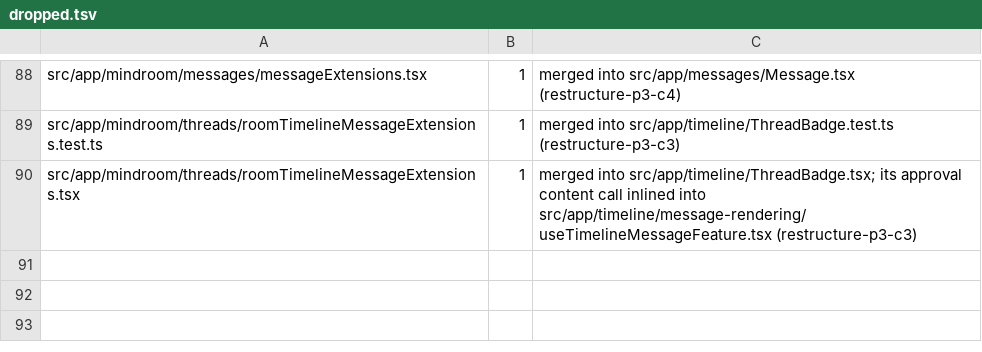
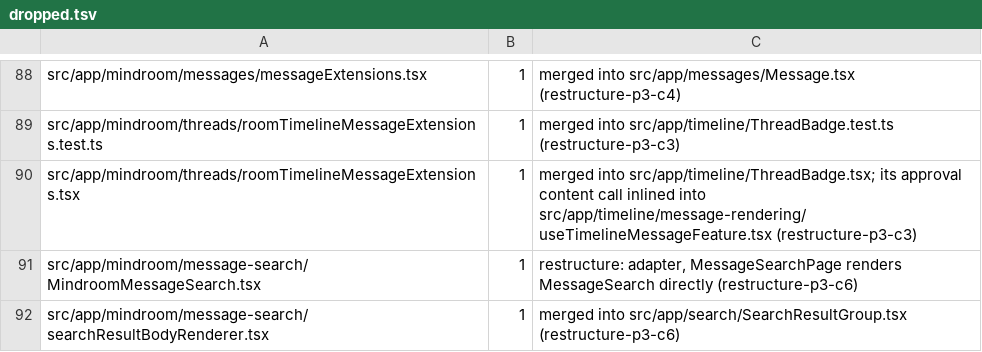
Before and after one commit to mindroom-ai/mindroom-chat, a TSV file: docs/provenance/dropped.tsv, drawn as a sheet; only a part is shown, gaps mark what is left out.

Commit message:
refactor(search): render the result body without adapters
MessageSearchPage renders MessageSearch, and SearchResultItem renders
SearchResultBody itself. The renderBody prop, the
SearchResultBodyRenderer type and the two Lane P adapters that only
passed that renderer through are gone. SearchResultBodyProps moves
beside the component that takes it, so SearchResultGroup.tsx and
SearchResultBody.tsx do not import each other. MessageSearchPage.tsx
gets Prettier's one-line form of the ui/page import the move left
behind.

Provenance: src/app/mindroom/message-search/MindroomMessageSearch.tsx dropped (restructure P3 C6: adapter, MessageSearchPage renders MessageSearch directly)
Provenance: src/app/mindroom/message-search/searchResultBodyRenderer.tsx merged into src/app/search/SearchResultGroup.tsx (restructure P3 C6: SearchResultItem renders SearchResultBody directly)
Bas-directed Lane P edit: restructure P3 C6 (delete the search adapters AgentMessageSearch.tsx and searchResultBodyRenderer.tsx)

```diff
--- a/docs/provenance/dropped.tsv
+++ b/docs/provenance/dropped.tsv
@@ -90 +90,3 @@ src/app/mindroom/threads/roomTimelineMessageExtensions.test.ts	1	merged into src
 src/app/mindroom/threads/roomTimelineMessageExtensions.tsx	1	merged into src/app/timeline/ThreadBadge.tsx; its approval content call inlined into src/app/timeline/message-rendering/useTimelineMessageFeature.tsx (restructure-p3-c3)
+src/app/mindroom/message-search/MindroomMessageSearch.tsx	1	restructure: adapter, MessageSearchPage renders MessageSearch directly (restructure-p3-c6)
+src/app/mindroom/message-search/searchResultBodyRenderer.tsx	1	merged into src/app/search/SearchResultGroup.tsx (restructure-p3-c6)
```
Also changed, not shown: docs/provenance/moves.tsv, 6 other files.
